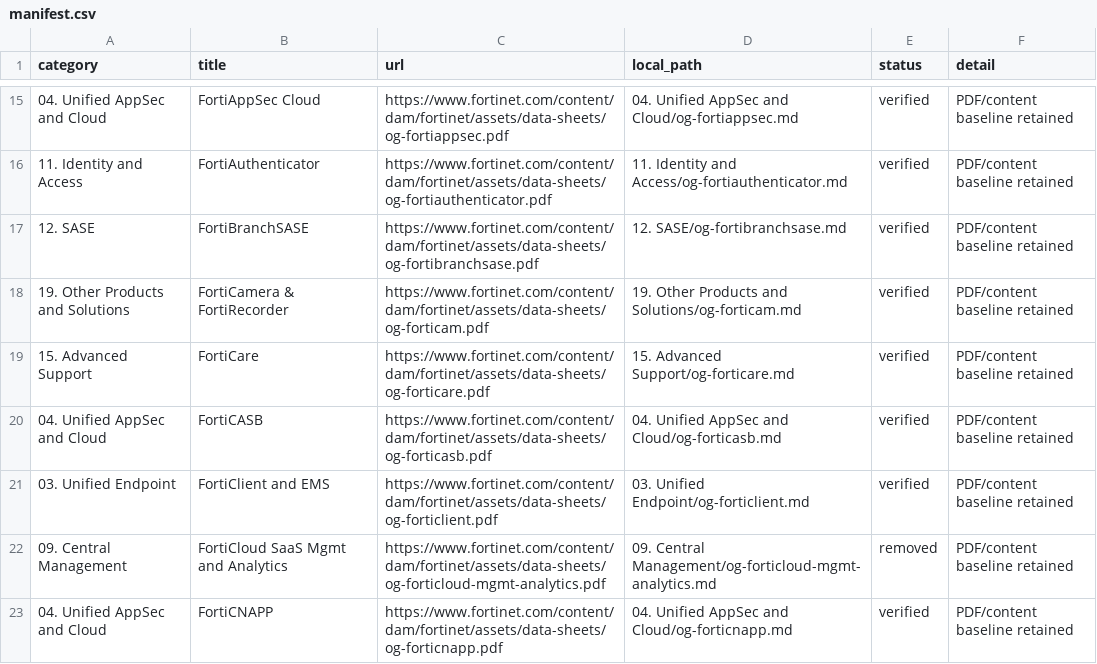
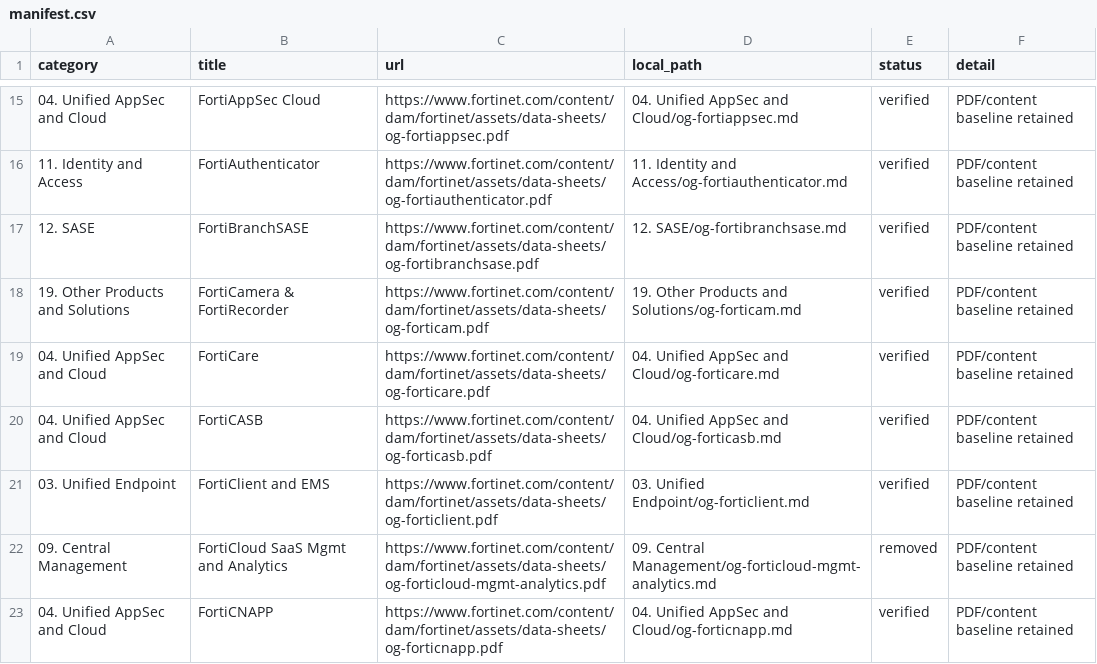
Before and after one commit to ZYQ9/og-grabber, a CSV file: fortinet_ordering_guides/manifest.csv, drawn as a sheet; only a part is shown, gaps mark what is left out; the diff covers the shown part only.

```diff
--- a/fortinet_ordering_guides/manifest.csv
+++ b/fortinet_ordering_guides/manifest.csv
@@ -18,3 +18,3 @@ category,title,url,local_path,status,detail
 19. Other Products and Solutions,FortiCamera & FortiRecorder,https://www.fortinet.com/content/dam/fortinet/assets/data-sheets/og-forticam.pdf,19. Other Products and Solutions/og-forticam.md,verified,PDF/content baseline retained
-15. Advanced Support,FortiCare,https://www.fortinet.com/content/dam/fortinet/assets/data-sheets/og-forticare.pdf,15. Advanced Support/og-forticare.md,verified,PDF/content baseline retained
+04. Unified AppSec and Cloud,FortiCare,https://www.fortinet.com/content/dam/fortinet/assets/data-sheets/og-forticare.pdf,04. Unified AppSec and Cloud/og-forticare.md,verified,PDF/content baseline retained
 04. Unified AppSec and Cloud,FortiCASB,https://www.fortinet.com/content/dam/fortinet/assets/data-sheets/og-forticasb.pdf,04. Unified AppSec and Cloud/og-forticasb.md,verified,PDF/content baseline retained
```
Also changed, not shown: 16 edited cells elsewhere in this file, fortinet_ordering_guides/discovered_guides.csv, 18 other files.
